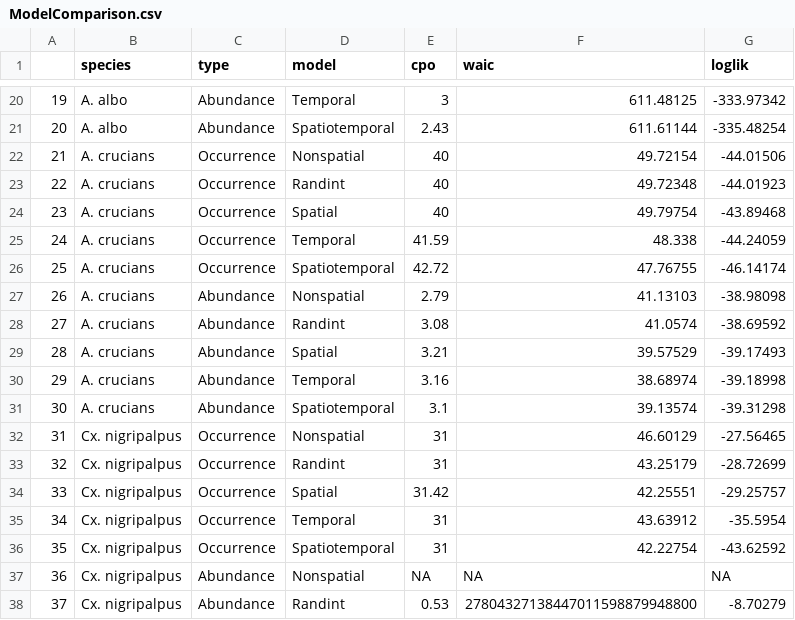
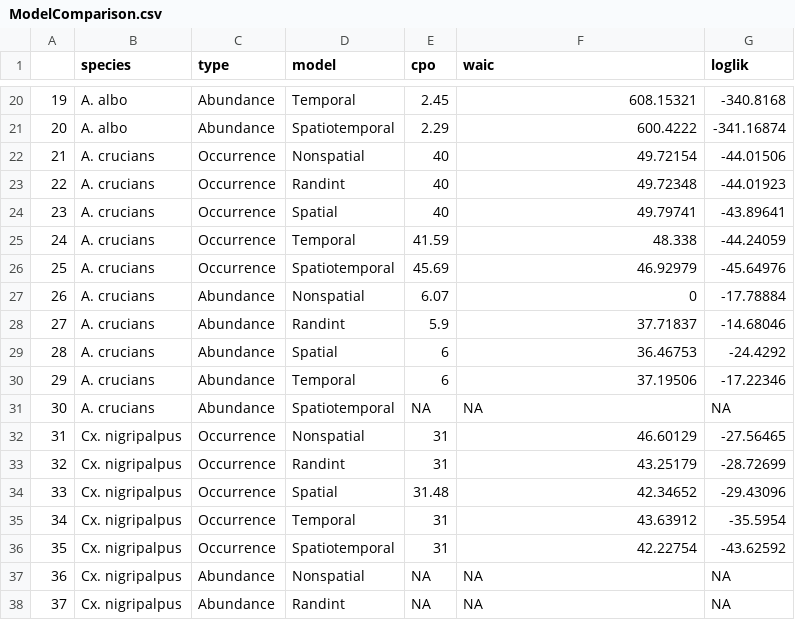
Before and after one commit to myermark/NOTireProject, a CSV file: ModelComparison.csv, drawn as a sheet; only a part is shown, gaps mark what is left out; the diff covers the shown part only.

```diff
--- a/ModelComparison.csv
+++ b/ModelComparison.csv
@@ -20,16 +20,16 @@
-"19","A. albo","Abundance","Temporal",3,611.48125,-333.97342
-"20","A. albo","Abundance","Spatiotemporal",2.43,611.61144,-335.48254
+"19","A. albo","Abundance","Temporal",2.45,608.15321,-340.8168
+"20","A. albo","Abundance","Spatiotemporal",2.29,600.4222,-341.16874
 "21","A. crucians","Occurrence","Nonspatial",40,49.72154,-44.01506
 "22","A. crucians","Occurrence","Randint",40,49.72348,-44.01923
-"23","A. crucians","Occurrence","Spatial",40,49.79754,-43.89468
+"23","A. crucians","Occurrence","Spatial",40,49.79741,-43.89641
 "24","A. crucians","Occurrence","Temporal",41.59,48.338,-44.24059
-"25","A. crucians","Occurrence","Spatiotemporal",42.72,47.76755,-46.14174
-"26","A. crucians","Abundance","Nonspatial",2.79,41.13103,-38.98098
-"27","A. crucians","Abundance","Randint",3.08,41.0574,-38.69592
-"28","A. crucians","Abundance","Spatial",3.21,39.57529,-39.17493
-"29","A. crucians","Abundance","Temporal",3.16,38.68974,-39.18998
-"30","A. crucians","Abundance","Spatiotemporal",3.1,39.13574,-39.31298
+"25","A. crucians","Occurrence","Spatiotemporal",45.69,46.92979,-45.64976
+"26","A. crucians","Abundance","Nonspatial",6.07,0,-17.78884
+"27","A. crucians","Abundance","Randint",5.9,37.71837,-14.68046
+"28","A. crucians","Abundance","Spatial",6,36.46753,-24.4292
+"29","A. crucians","Abundance","Temporal",6,37.19506,-17.22346
+"30","A. crucians","Abundance","Spatiotemporal",NA,NA,NA
 "31","Cx. nigripalpus","Occurrence","Nonspatial",31,46.60129,-27.56465
 "32","Cx. nigripalpus","Occurrence","Randint",31,43.25179,-28.72699
-"33","Cx. nigripalpus","Occurrence","Spatial",31.42,42.25551,-29.25757
+"33","Cx. nigripalpus","Occurrence","Spatial",31.48,42.34652,-29.43096
 "34","Cx. nigripalpus","Occurrence","Temporal",31,43.63912,-35.5954
@@ -37,2 +37,2 @@
 "36","Cx. nigripalpus","Abundance","Nonspatial",NA,NA,NA
-"37","Cx. nigripalpus","Abundance","Randint",0.53,27804327138447011598879948800,-8.70279
+"37","Cx. nigripalpus","Abundance","Randint",NA,NA,NA
```
Also changed, not shown: 94 edited cells elsewhere in this file, 4 other files.
